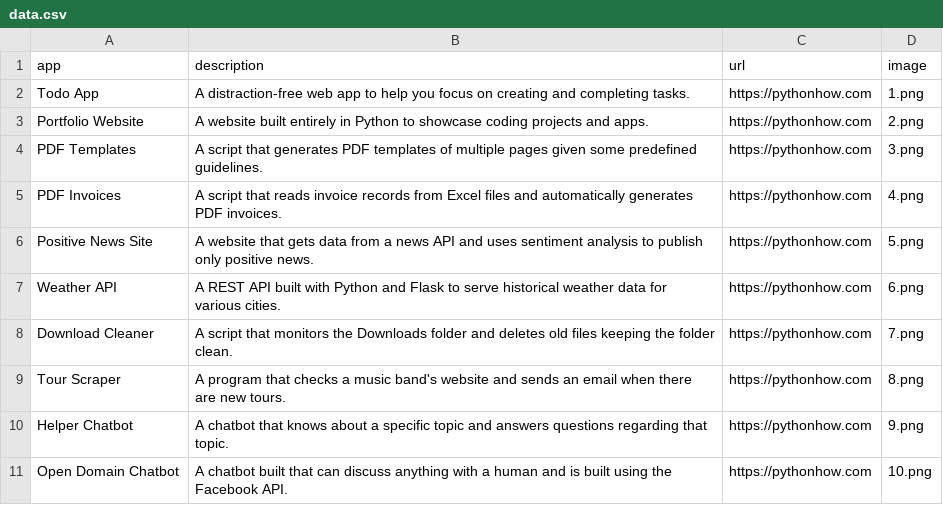
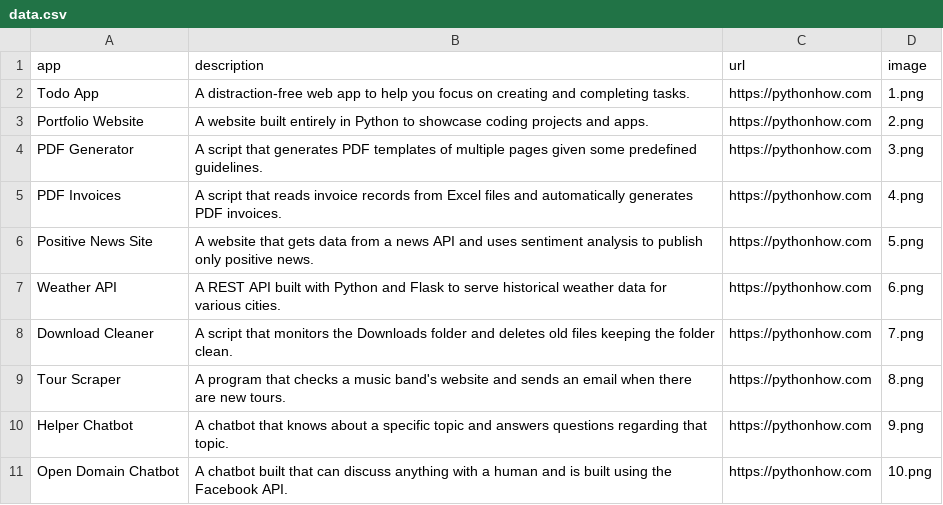
Before and after one commit to nareyes/education, a CSV file: python_developer_course/portfolio_website/data.csv, drawn as a sheet; only a part is shown.

Commit message:
update python course

```diff
--- a/python_developer_course/portfolio_website/data.csv
+++ b/python_developer_course/portfolio_website/data.csv
@@ -3,3 +3,3 @@ Todo App;A distraction-free web app to help you focus on creating and completing
 Portfolio Website;A website built entirely in Python to showcase coding projects and apps.;https://pythonhow.com;2.png
-PDF Templates;A script that generates PDF templates of multiple pages given some predefined guidelines.;https://pythonhow.com;3.png
+PDF Generator;A script that generates PDF templates of multiple pages given some predefined guidelines.;https://pythonhow.com;3.png
 PDF Invoices;A script that reads invoice records from Excel files and automatically generates PDF invoices.;https://pythonhow.com;4.png
```
Also changed, not shown: 7 other files.
